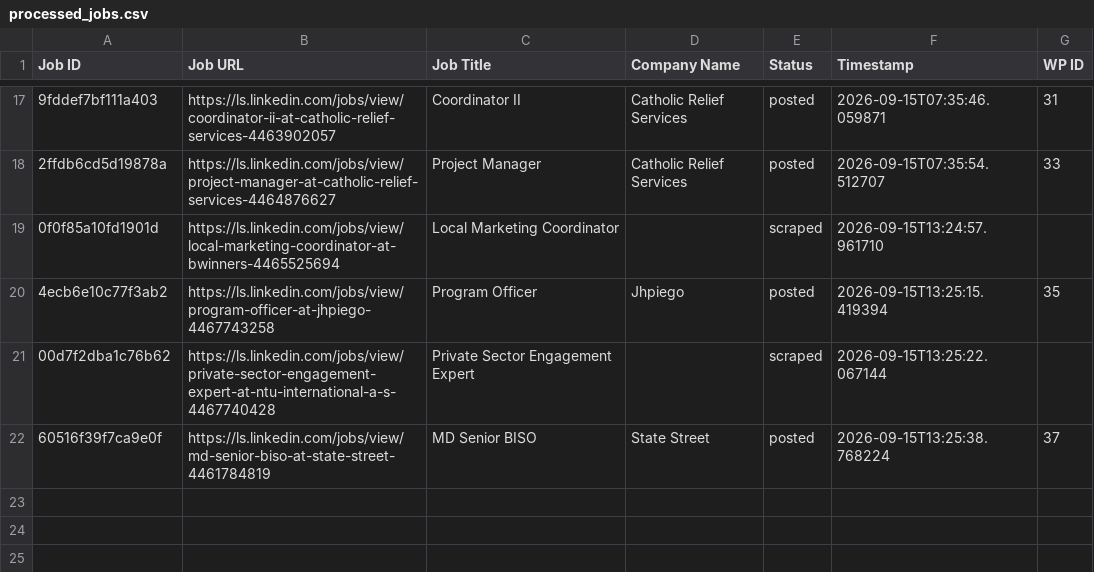
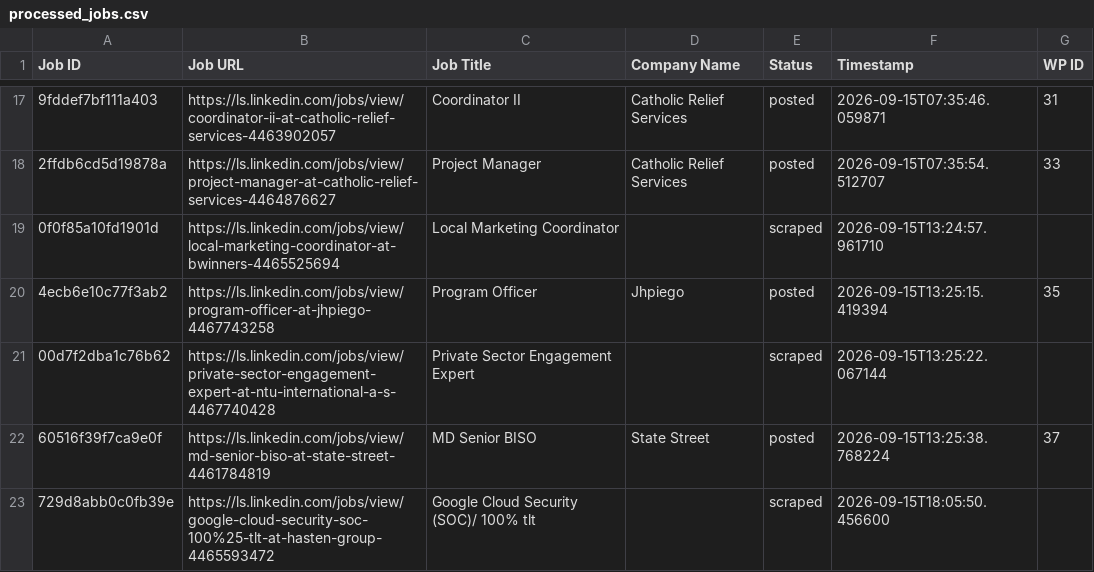
Before and after one commit to innovationinc2000/ls, a CSV file: processed_jobs.csv, drawn as a sheet; only a part is shown, gaps mark what is left out; the diff names each change by its address in the sheet, - before the commit and + after, or states it on an @@ line.

```diff
--- a/processed_jobs.csv
+++ b/processed_jobs.csv
+row 23: 729d8abb0c0fb39e | https://ls.linkedin.com/jobs/view/google-cloud-security-soc-100%25-tlt-at-hasten-group-4465593472 | Google Cloud Security (SOC)/ 100% tlt |  | scraped | 2026-09-15T18:05:50.456600
```
